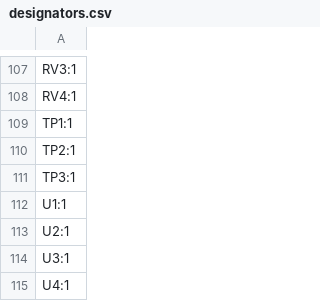
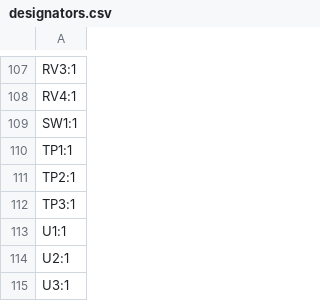
Before and after one commit to LEAT-EDGE/ambient-pcb-audiopower, a CSV file: production/designators.csv, drawn as a sheet; only a part is shown, gaps mark what is left out; the shorter side is filled out with more unchanged rows.

```diff
--- a/production/designators.csv
+++ b/production/designators.csv
@@ -108,2 +108,3 @@ RV3:1
 RV4:1
+SW1:1
 TP1:1
```
Also changed, not shown: 11 other files.
